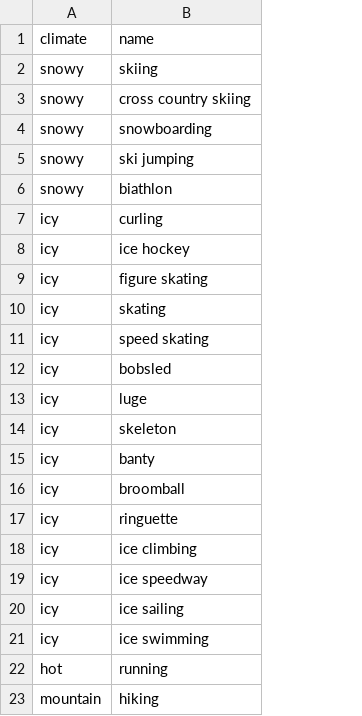
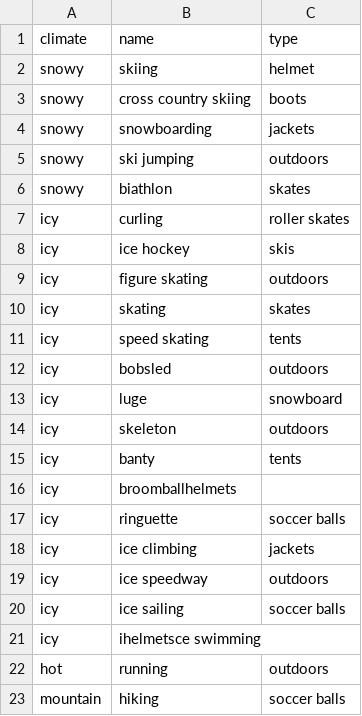
Before and after one commit to fabien-roy/glo-2005-sportsapp, a CSV file: instance/resources/csv/sports.csv, drawn as a sheet; only a part is shown; the diff names each change by its address in the sheet, - before the commit and + after, or states it on an @@ line.

Commit message:
Add some required links between sports and equipments in population

```diff
--- a/instance/resources/csv/sports.csv
+++ b/instance/resources/csv/sports.csv
+column C, rows 1-23: type | helmet | boots | jackets | outdoors | skates | roller skates | skis | outdoors | skates | tents | outdoors | snowboard | outdoors | tents |  | soccer balls | jackets | outdoors | soccer balls |  | outdoors | soccer balls
-B16: broomball
+B16: broomballhelmets
-B21: ice swimming
+B21: ihelmetsce swimming
```
Also changed, not shown: 1 other file.
